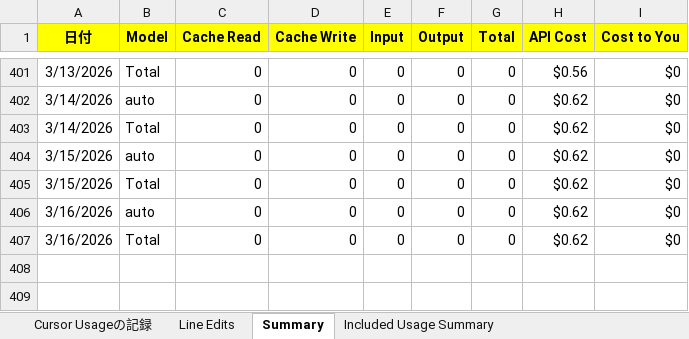
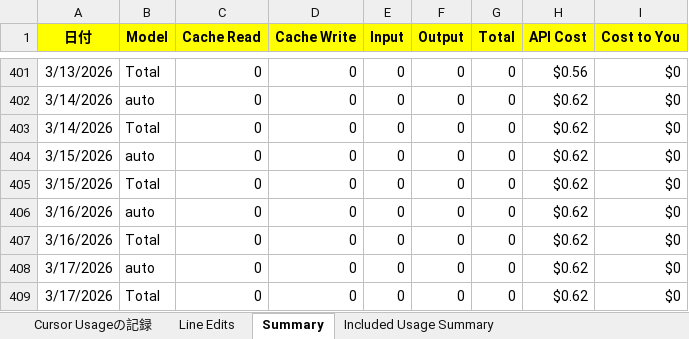
Before and after one commit to KenichiroArai/cursor-usage, an Excel workbook: public/data/record.xlsx, sheet Summary, drawn as a sheet; only a part is shown, gaps mark what is left out; values as stored, in another font and other column widths than the file's, no borders; the diff names each change by its address in the sheet, - before the commit and + after, or states it on an @@ line.

Commit message:
記録の更新

```diff
--- a/public/data/record.xlsx (sheet Summary)
+++ b/public/data/record.xlsx (sheet Summary)
+row 408: 3/17/2026 | auto | 0 | 0 | 0 | 0 | 0 | $0.62 | $0
+row 409: 3/17/2026 | Total | 0 | 0 | 0 | 0 | 0 | $0.62 | $0
```
Also changed, not shown: sheet Line Edits.
